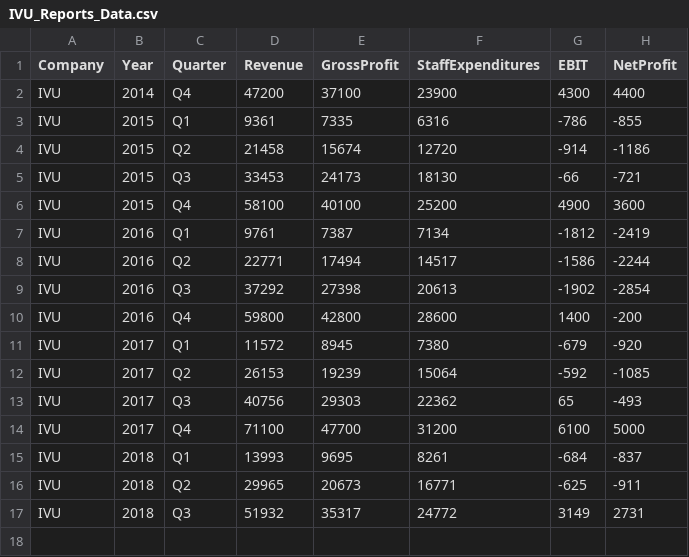
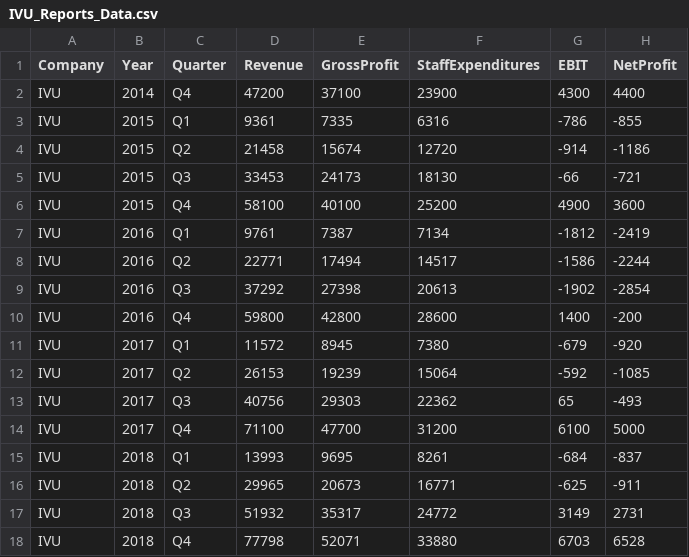
Before and after one commit to coinyon/economy-notebooks, a CSV file: IVU/IVU_Reports_Data.csv, drawn as a sheet.

```diff
--- a/IVU/IVU_Reports_Data.csv
+++ b/IVU/IVU_Reports_Data.csv
@@ -17 +17,2 @@ IVU,2018,Q2,29965,20673,16771,-625,-911
 IVU,2018,Q3,51932,35317,24772,3149,2731
+IVU,2018,Q4,77798,52071,33880,6703,6528
```
Also changed, not shown: 3 other files.
